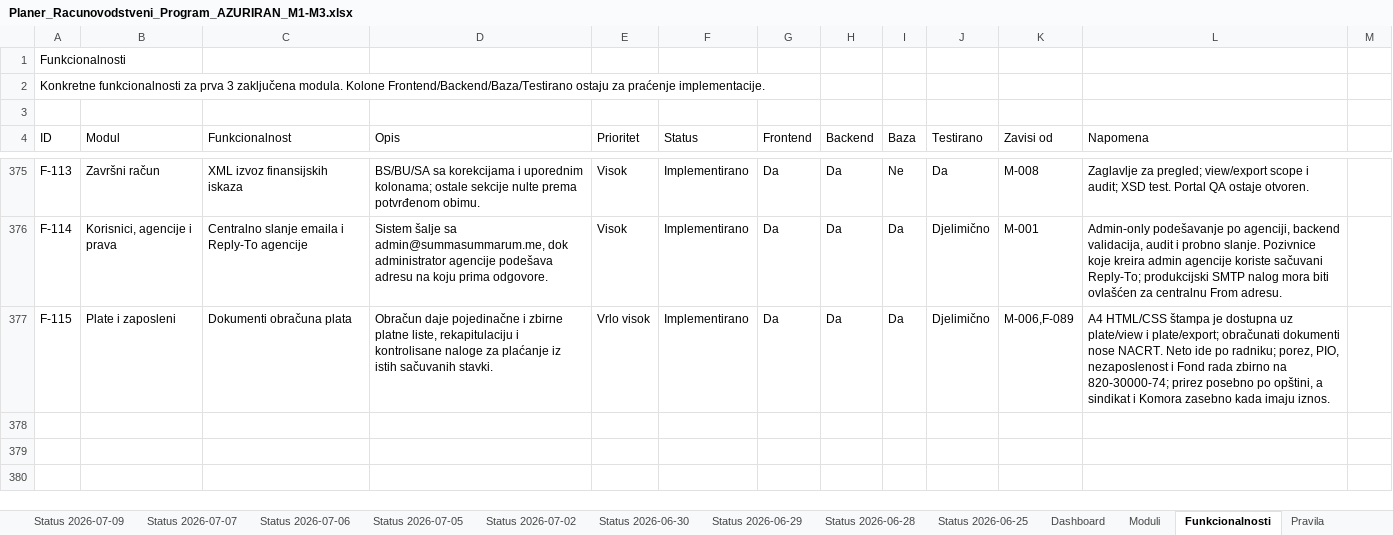
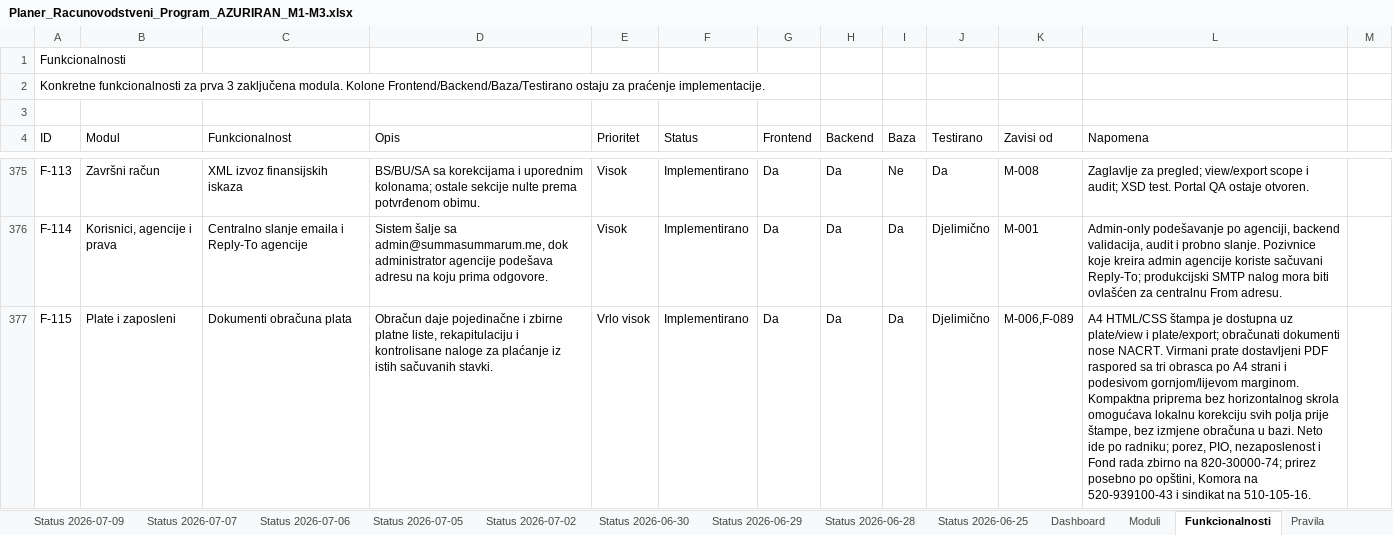
Before and after one commit to zeljkobar/knjigovodstvoonline, an Excel workbook: zadaci/Planer_Racunovodstveni_Program_AZURIRAN_M1-M3.xlsx, sheet Funkcionalnosti, drawn as a sheet; only a part is shown, gaps mark what is left out; values as stored, in another font and other column widths than the file's, no borders; the diff covers the shown part only; the diff names each change by its address in the sheet, - before the commit and + after, or states it on an @@ line.

```diff
--- a/zadaci/Planer_Racunovodstveni_Program_AZURIRAN_M1-M3.xlsx (sheet Funkcionalnosti)
+++ b/zadaci/Planer_Racunovodstveni_Program_AZURIRAN_M1-M3.xlsx (sheet Funkcionalnosti)
-L377 (Napomena): …nose NACRT. Neto ide po radniku; porez, PIO, nezaposlenost i Fond rada zbirno na 820-30000-74; prirez posebno po opštini, a sindikat i Komora zasebno kada imaju iznos.
+L377 (Napomena): …nose NACRT. Virmani prate dostavljeni PDF raspored sa tri obrasca po A4 strani i podesivom gornjom/lijevom marginom. Kompaktna priprema bez horizontalnog skrola omogućava lokalnu korekciju svih polja prije štampe, bez izmjene obračuna u bazi. Neto ide po radniku; porez, PIO, nezaposlenost i Fond rada zbirno na 820-30000-74; prirez posebno po opštini, Komora na 520-939100-43 i sindikat na 510-105-16.
```
Also changed, not shown: 1 added row and 1 edited cell elsewhere in this sheet, sheet Ekrani, sheet Testovi, 30 other files.
